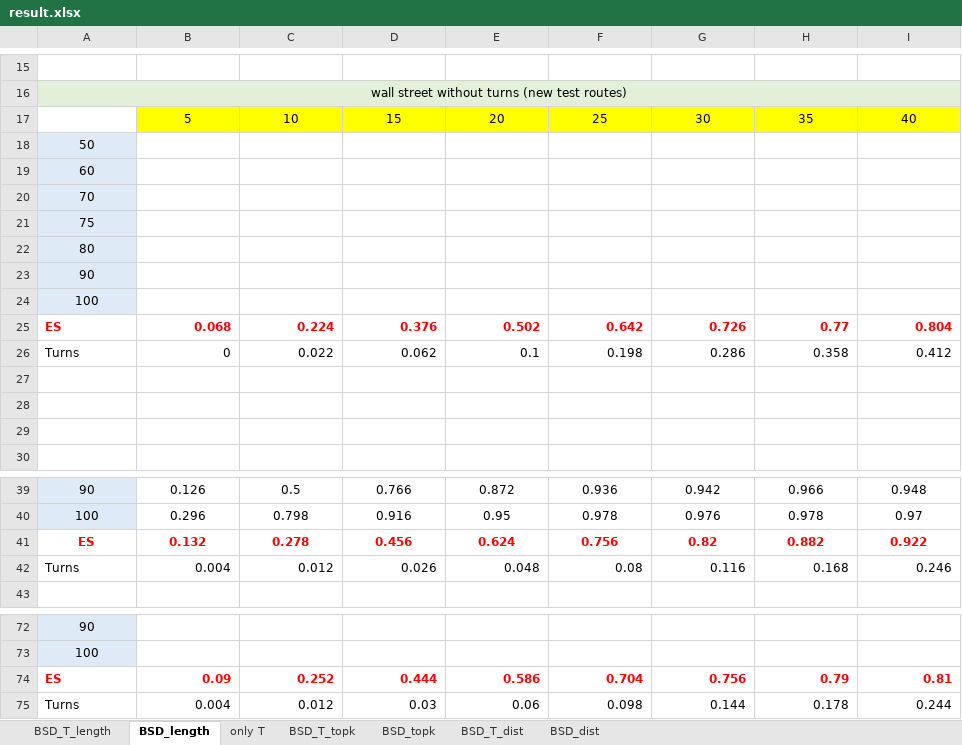
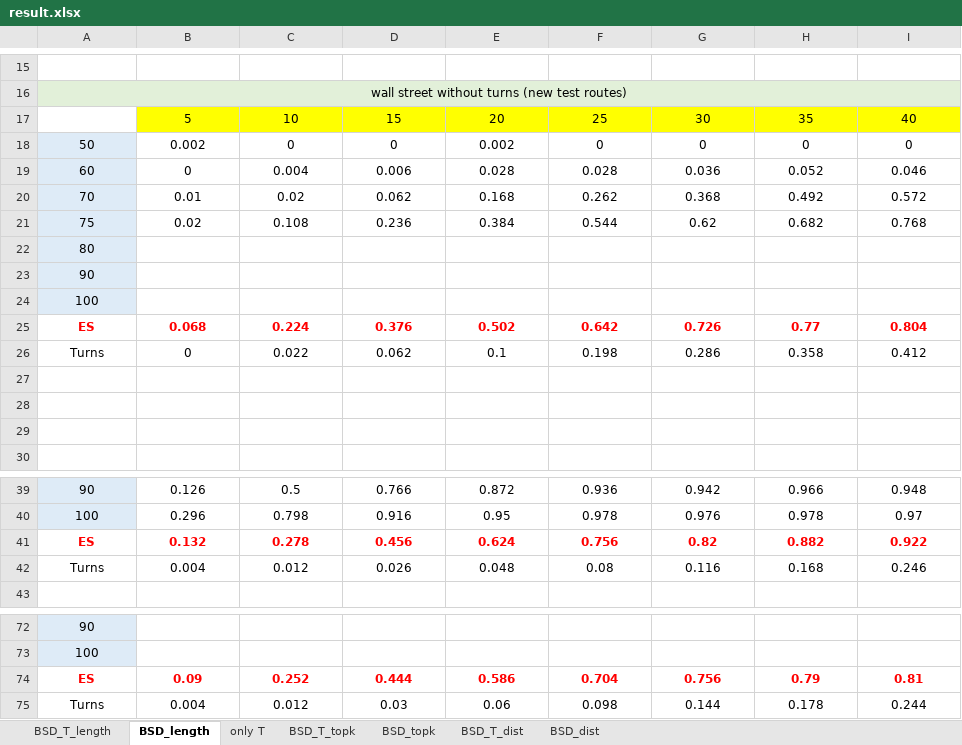
Before and after one commit to 0b3d/route-finder, an Excel workbook: results_for_eccv/result.xlsx, sheet BSD_length, drawn as a sheet; only a part is shown, gaps mark what is left out; values as stored, in another font and other column widths than the file's, no borders; charts and pictures not drawn; removed rows and columns are numbered as before the commit, all else as after; the diff names each change by its address in the sheet, - before the commit and + after, or states it on an @@ line.

```diff
--- a/results_for_eccv/result.xlsx (sheet BSD_length)
+++ b/results_for_eccv/result.xlsx (sheet BSD_length)
-row 18: 50
-row 19: 60
-row 20: 70
-row 21: 75
+row 18: 50 | 0.002 | 0 | 0 | 0.002 | 0 | 0 | 0 | 0
+row 19: 60 | 0 | 0.004 | 0.006 | 0.028 | 0.028 | 0.036 | 0.052 | 0.046
+row 20: 70 | 0.01 | 0.02 | 0.062 | 0.168 | 0.262 | 0.368 | 0.492 | 0.572
+row 21: 75 | 0.02 | 0.108 | 0.236 | 0.384 | 0.544 | 0.62 | 0.682 | 0.768
-A25:A26 alignment: left
+A25:A26 alignment: center
-B25:I26 alignment: right
+B25:I26 alignment: center
-A42 alignment: left
+A42 alignment: center
-B42:I42 alignment: right
+B42:I42 alignment: center
-A74:A75 alignment: left
+A74:A75 alignment: center
-B74:I75 alignment: right
+B74:I75 alignment: center
```
Also changed, not shown: sheet BSD_T_length, charts or pictures.
